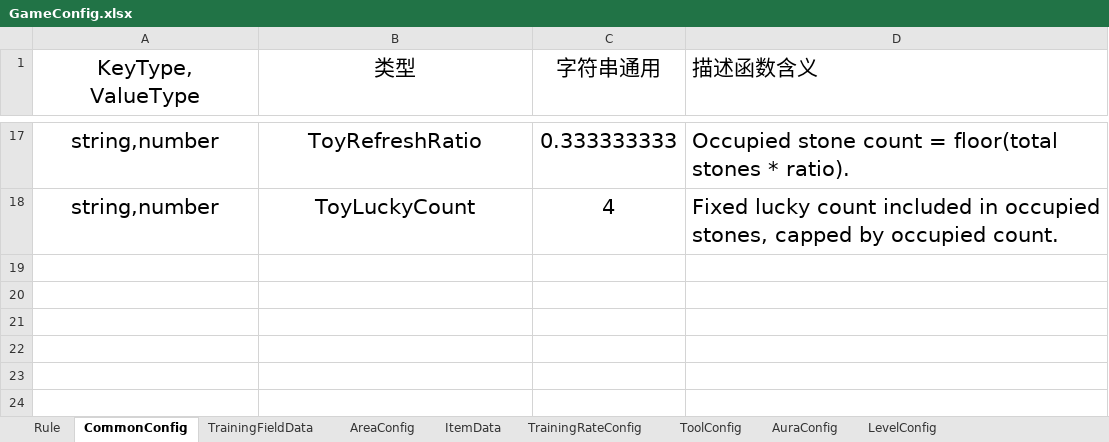
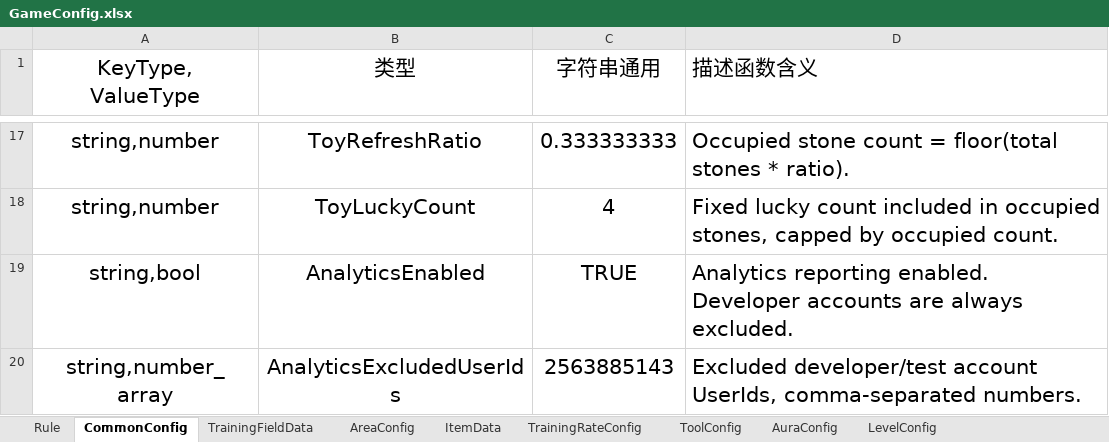
Before and after one commit to Lanransh/Roblox_Y1, an Excel workbook: 配置文档/GameConfig.xlsx, sheet CommonConfig, drawn as a sheet; only a part is shown, gaps mark what is left out; values as stored, in another font and other column widths than the file's, no borders; the diff names each change by its address in the sheet, - before the commit and + after, or states it on an @@ line.

Commit message:
Add player analytics and refresh UI title icons
Track onboarding, sessions, currency spending, and receipt-backed purchases with analytics error isolation and persisted receipt metadata. Add analytics configuration and documentation, and update UI title icon assets.

```diff
--- a/配置文档/GameConfig.xlsx (sheet CommonConfig)
+++ b/配置文档/GameConfig.xlsx (sheet CommonConfig)
+row 19: string,bool | AnalyticsEnabled | TRUE | Analytics reporting enabled. Developer accounts are always excluded.
+row 20: string,number_array | AnalyticsExcludedUserIds | 2563885143 | Excluded developer/test account UserIds, comma-separated numbers.
```
Also changed, not shown: 57 other files.
